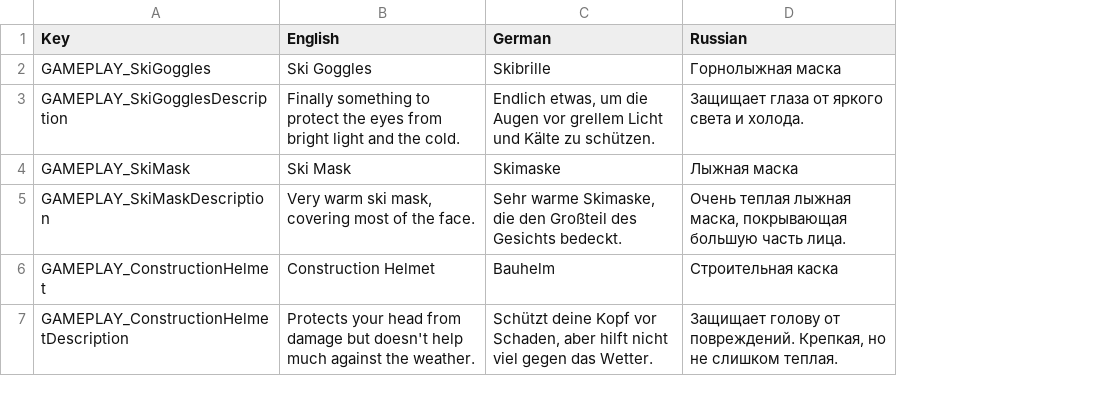
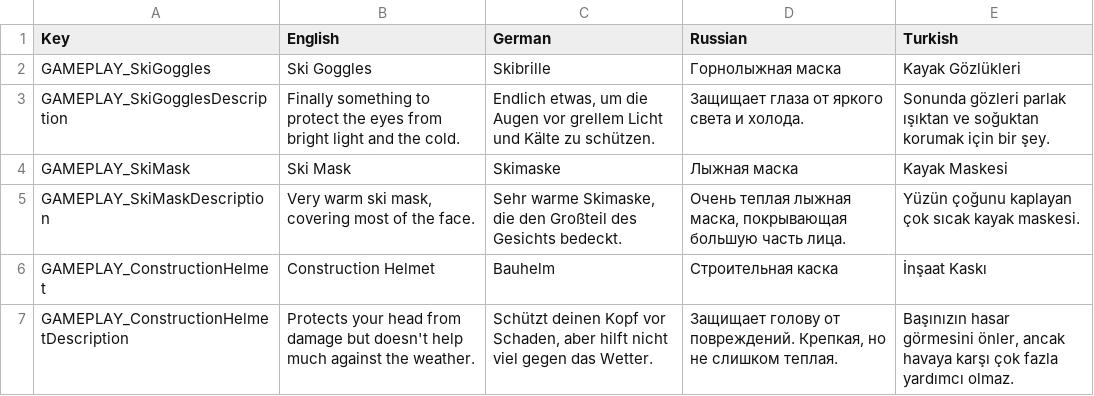
Before and after one commit to ds5678/Clothing-Pack, a CSV file: Unity/Assets/Localization.csv, drawn as a sheet; the diff names each change by its address in the sheet, - before the commit and + after, or states it on an @@ line.

Commit message:
added Turkish translations from @UtkuxGARIP

```diff
--- a/Unity/Assets/Localization.csv
+++ b/Unity/Assets/Localization.csv
+column E (Turkish), rows 2-7: Kayak Gözlükleri | Sonunda gözleri parlak ışıktan ve soğuktan korumak için bir şey. | Kayak Maskesi | Yüzün çoğunu kaplayan çok sıcak kayak maskesi. | İnşaat Kaskı | Başınızın hasar görmesini önler, ancak havaya karşı çok fazla yardımcı olmaz.
-C7 (German): Schützt deine Kopf vor…
+C7 (German): Schützt deinen Kopf vor…
```
